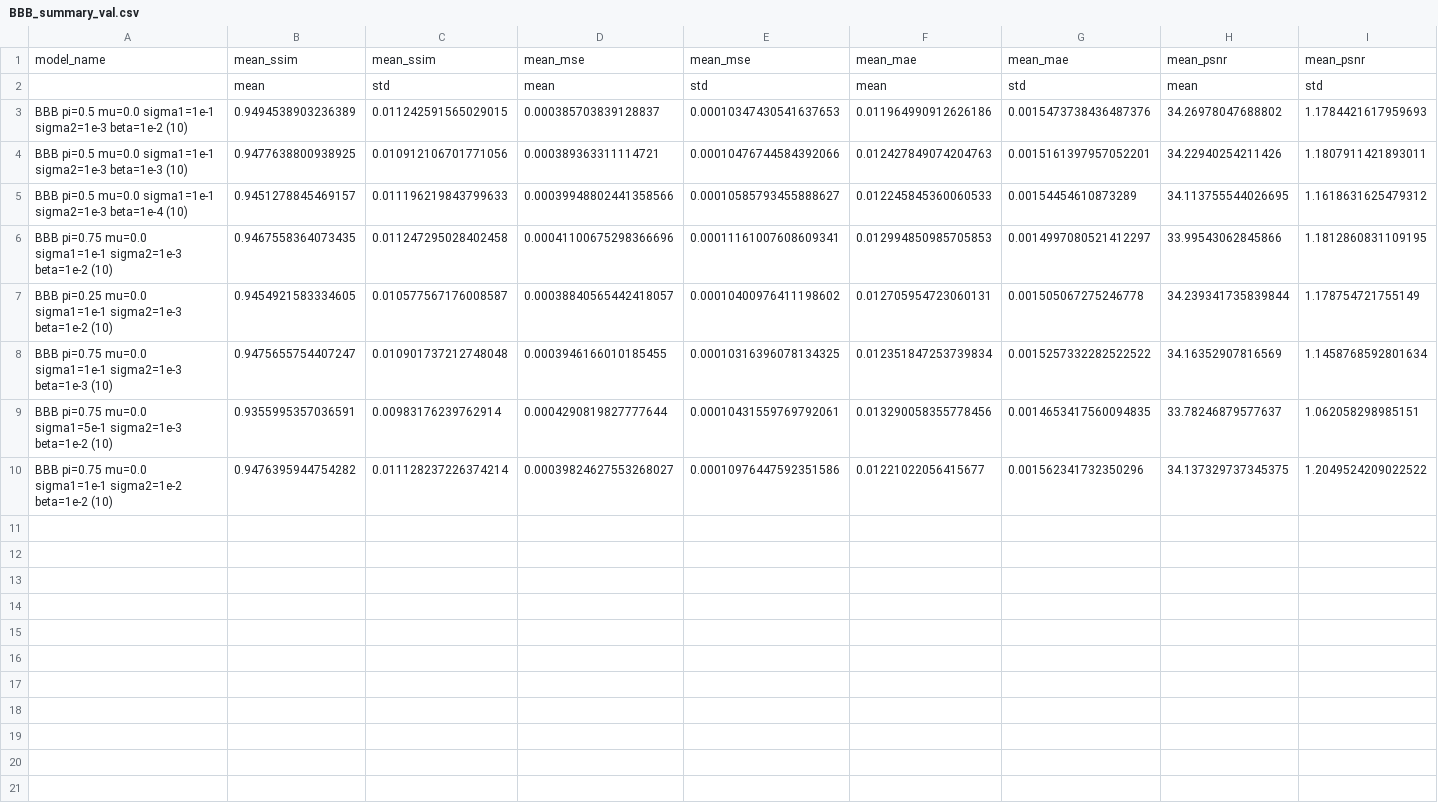
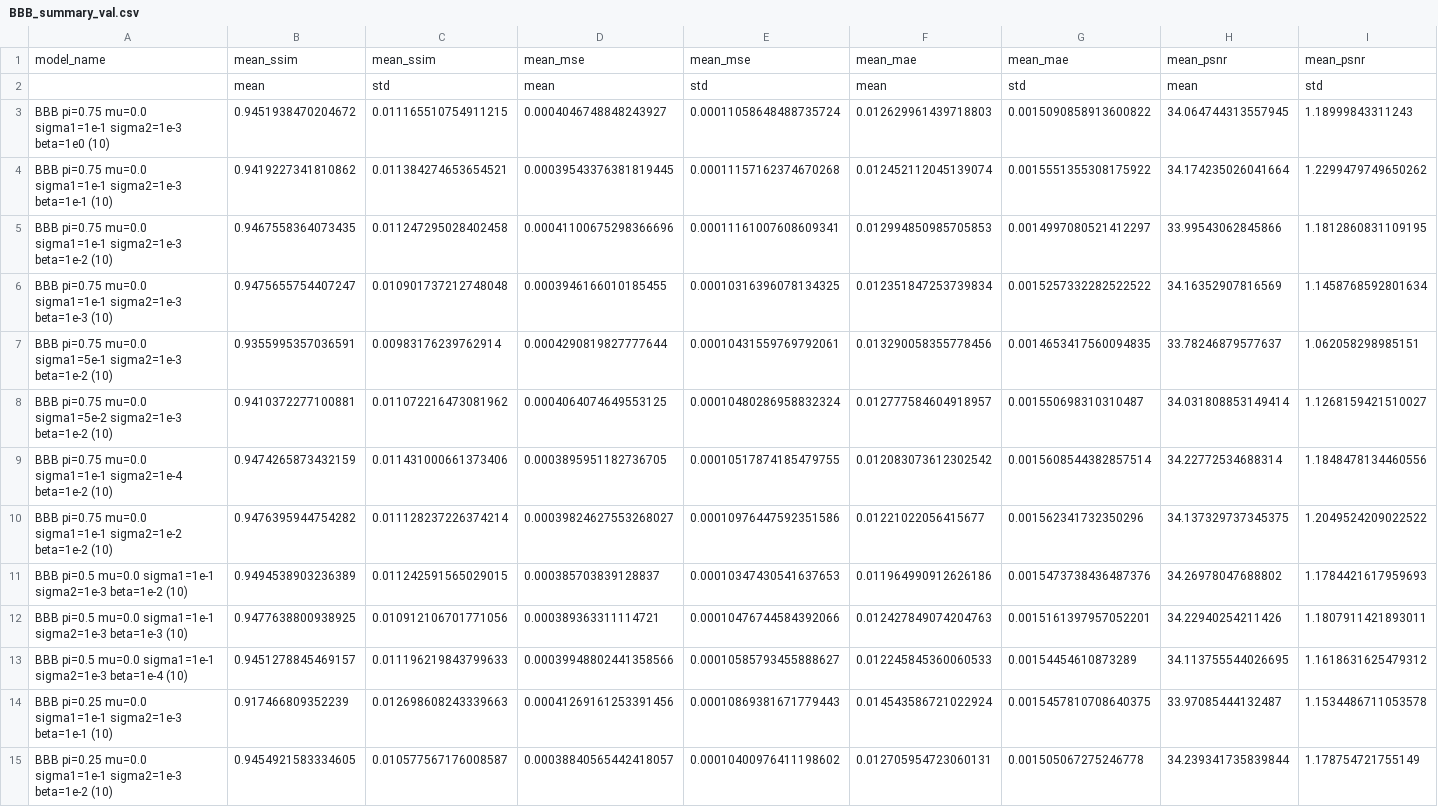
Before and after one commit to noah-silverberg/ngCBCT, a CSV file: BBB_summary_val.csv, drawn as a sheet; only a part is shown; rows hold the shown columns only; the diff names each change by its address in the sheet, - before the commit and + after, or states it on an @@ line.

```diff
--- a/BBB_summary_val.csv
+++ b/BBB_summary_val.csv
+row 3: BBB pi=0.75 mu=0.0 sigma1=1e-1 sigma2=1e-3 beta=1e0 (10) | 0.9451938470204672 | 0.011165510754911215 | 0.0004046748848243927 | 0.00011058648488735724 | 0.012629961439718803 | 0.0015090858913600822 | 34.064744313557945 | 1.18999843311243
+row 4: BBB pi=0.75 mu=0.0 sigma1=1e-1 sigma2=1e-3 beta=1e-1 (10) | 0.9419227341810862 | 0.011384274653654521 | 0.00039543376381819445 | 0.00011157162374670268 | 0.012452112045139074 | 0.0015551355308175922 | 34.174235026041664 | 1.2299479749650262
@@ row 6 moved to row 5: BBB pi=0.75 mu=0.0 sigma1=1e-1 sigma2=1e… @@
@@ row 8 moved to row 6: BBB pi=0.75 mu=0.0 sigma1=1e-1 sigma2=1e… @@
@@ row 9 moved to row 7: BBB pi=0.75 mu=0.0 sigma1=5e-1 sigma2=1e… @@
+row 8: BBB pi=0.75 mu=0.0 sigma1=5e-2 sigma2=1e-3 beta=1e-2 (10) | 0.9410372277100881 | 0.011072216473081962 | 0.0004064074649553125 | 0.00010480286958832324 | 0.012777584604918957 | 0.001550698310310487 | 34.031808853149414 | 1.1268159421510027
+row 9: BBB pi=0.75 mu=0.0 sigma1=1e-1 sigma2=1e-4 beta=1e-2 (10) | 0.9474265873432159 | 0.011431000661373406 | 0.0003895951182736705 | 0.00010517874185479755 | 0.012083073612302542 | 0.0015608544382857514 | 34.22772534688314 | 1.1848478134460556
+row 14: BBB pi=0.25 mu=0.0 sigma1=1e-1 sigma2=1e-3 beta=1e-1 (10) | 0.917466809352239 | 0.012698608243339663 | 0.00041269161253391456 | 0.00010869381671779443 | 0.014543586721022924 | 0.0015457810708640375 | 33.97085444132487 | 1.1534486711053578
```
Also changed, not shown: 1 other file.
